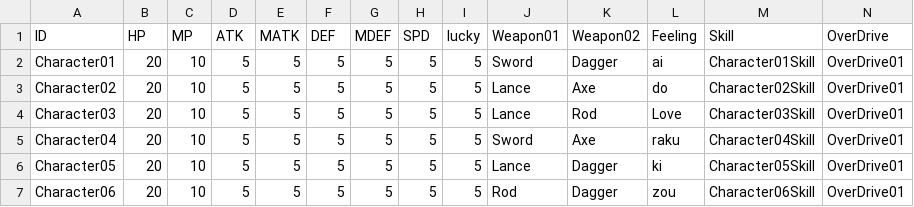
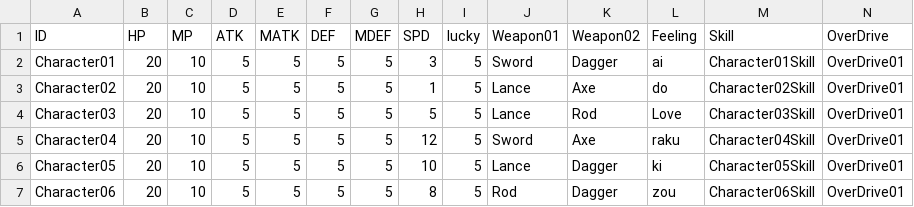
Before and after one commit to Proen4RPG/2ddotrpg, a CSV file: testPlayerSprite/Assets/Resources/CSV/CSV_CharacterStatus.csv, drawn as a sheet.

```diff
--- a/testPlayerSprite/Assets/Resources/CSV/CSV_CharacterStatus.csv
+++ b/testPlayerSprite/Assets/Resources/CSV/CSV_CharacterStatus.csv
@@ -1,7 +1,7 @@
 ID,HP,MP,ATK,MATK,DEF,MDEF,SPD,lucky,Weapon01,Weapon02,Feeling,Skill,OverDrive
-Character01,20,10,5,5,5,5,5,5,Sword,Dagger,ai,Character01Skill,OverDrive01
-Character02,20,10,5,5,5,5,5,5,Lance,Axe,do,Character02Skill,OverDrive01
+Character01,20,10,5,5,5,5,3,5,Sword,Dagger,ai,Character01Skill,OverDrive01
+Character02,20,10,5,5,5,5,1,5,Lance,Axe,do,Character02Skill,OverDrive01
 Character03,20,10,5,5,5,5,5,5,Lance,Rod,Love,Character03Skill,OverDrive01
-Character04,20,10,5,5,5,5,5,5,Sword,Axe,raku,Character04Skill,OverDrive01
-Character05,20,10,5,5,5,5,5,5,Lance,Dagger,ki,Character05Skill,OverDrive01
-Character06,20,10,5,5,5,5,5,5,Rod,Dagger,zou,Character06Skill,OverDrive01
+Character04,20,10,5,5,5,5,12,5,Sword,Axe,raku,Character04Skill,OverDrive01
+Character05,20,10,5,5,5,5,10,5,Lance,Dagger,ki,Character05Skill,OverDrive01
+Character06,20,10,5,5,5,5,8,5,Rod,Dagger,zou,Character06Skill,OverDrive01
```
Also changed, not shown: testPlayerSprite/Assets/Resources/CSV/CSV_EnemyStatus.csv.
